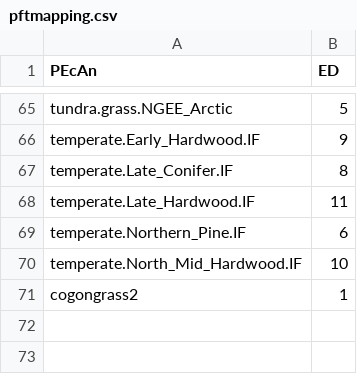
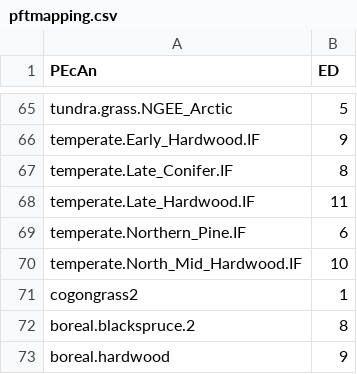
Before and after one commit to Aariq/pecan_ed2, a CSV file: models/ed/data/pftmapping.csv, drawn as a sheet; only a part is shown, gaps mark what is left out.

Commit message:
Updated models/ed/data/pftmapping.csv

```diff
--- a/models/ed/data/pftmapping.csv
+++ b/models/ed/data/pftmapping.csv
@@ -71 +71,3 @@ temperate.North_Mid_Hardwood.IF;10
 cogongrass2;1
+boreal.blackspruce.2;8
+boreal.hardwood;9
```
